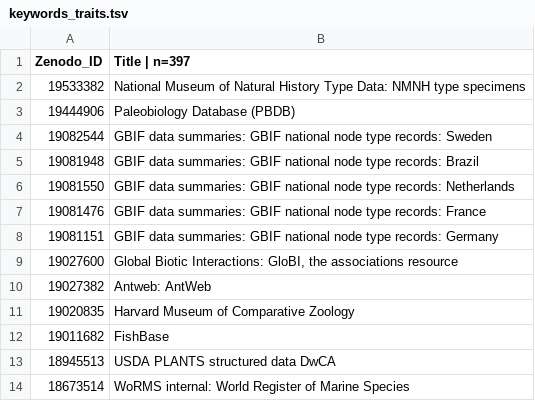
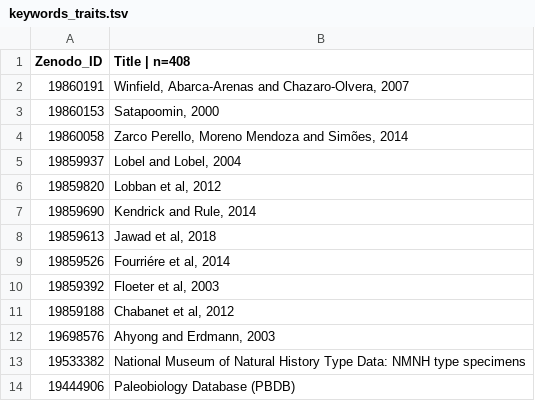
Before and after one commit to eliagbayani/eol_php8_code, a TSV file: applications/content_server/zenodo_resources/keywords_traits.tsv, drawn as a sheet; only a part is shown; the shorter side is filled out with more unchanged rows.

Commit message:
Update keywords_traits.tsv

```diff
--- a/applications/content_server/zenodo_resources/keywords_traits.tsv
+++ b/applications/content_server/zenodo_resources/keywords_traits.tsv
@@ -1,2 +1,13 @@
-Zenodo_ID	Title | n=397
+Zenodo_ID	Title | n=408
+19860191	Winfield, Abarca-Arenas and Chazaro-Olvera, 2007
+19860153	Satapoomin, 2000
+19860058	Zarco Perello, Moreno Mendoza and Simões, 2014
+19859937	Lobel and Lobel, 2004
+19859820	Lobban et al, 2012
+19859690	Kendrick and Rule, 2014
+19859613	Jawad et al, 2018
+19859526	Fourriére et al, 2014
+19859392	Floeter et al, 2003
+19859188	Chabanet et al, 2012
+19698576	Ahyong and Erdmann, 2003
 19533382	National Museum of Natural History Type Data: NMNH type specimens
```
